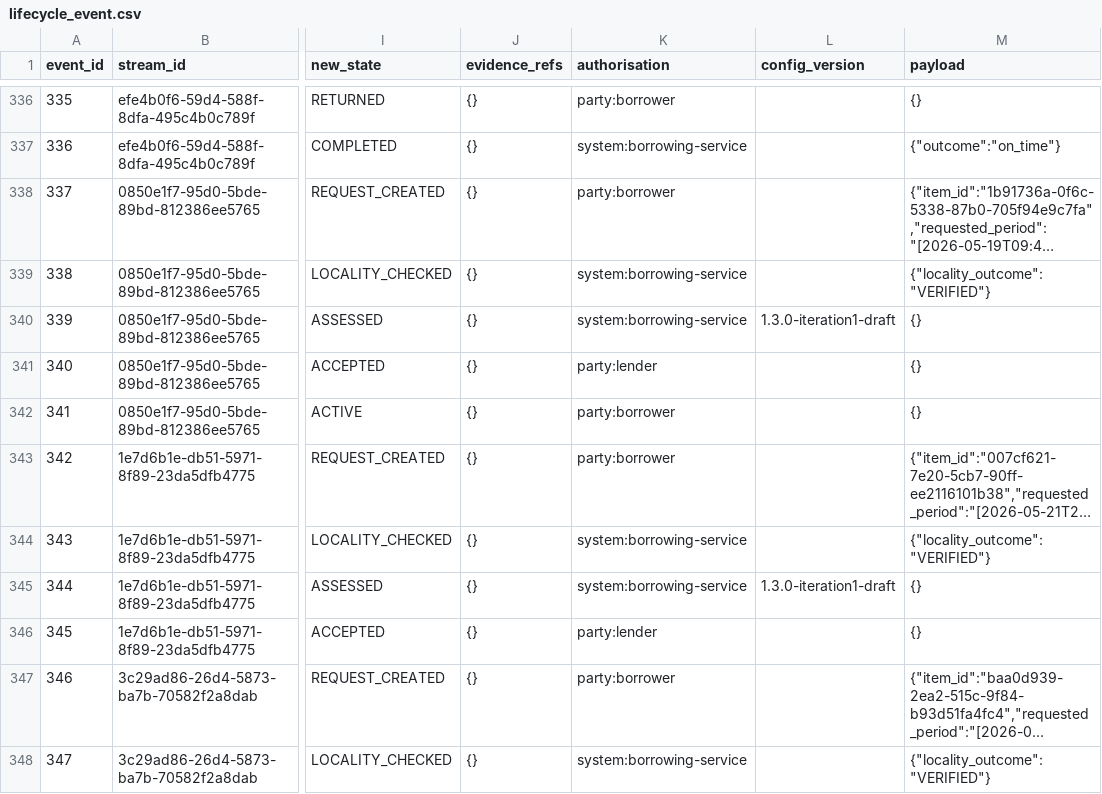
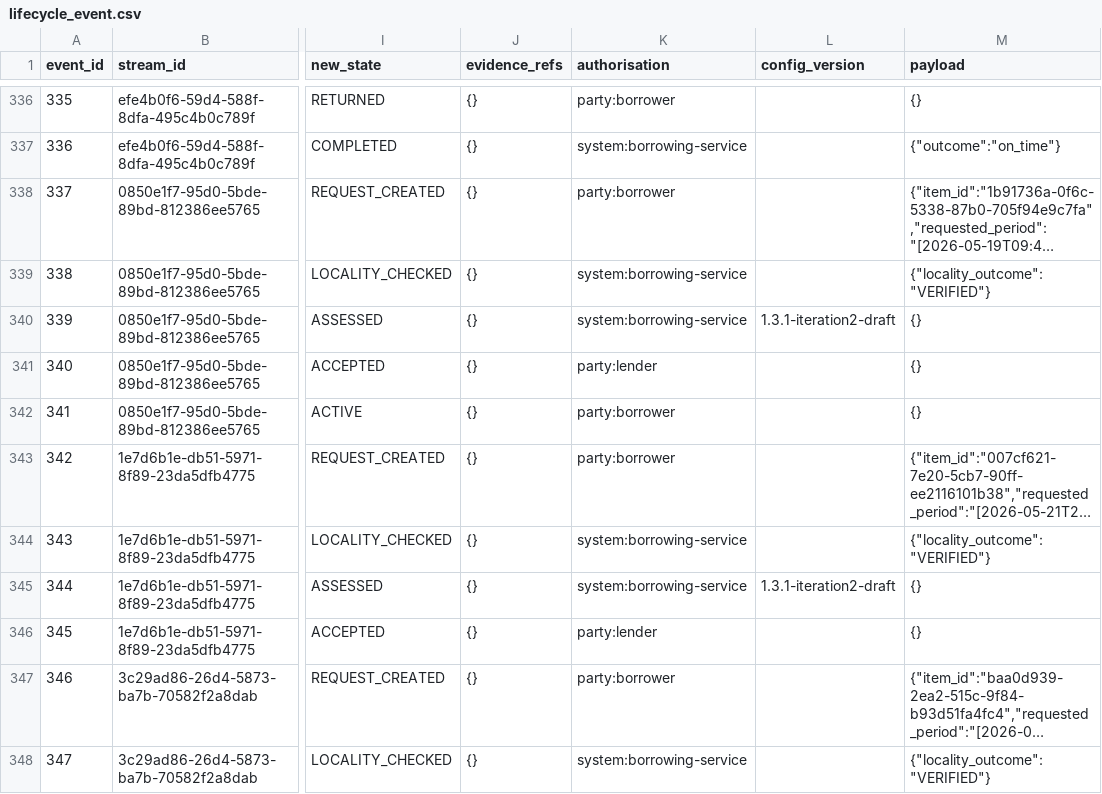
Before and after one commit to Areeba444/DigitalMohalla, a CSV file: data/derived/mini/lifecycle_event.csv, drawn as a sheet; only a part is shown, gaps mark what is left out; long unchanged cells end in …; the diff covers the shown part only; the diff names each change by its address in the sheet, - before the commit and + after, or states it on an @@ line.

Commit message:
data: regenerate datasets for engine config 1.3.1
The generator stamps assessment events with the current config_version;
no other value changes. Rebuilt mini and standard (mini validated, 0
failed).

```diff
--- a/data/derived/mini/lifecycle_event.csv
+++ b/data/derived/mini/lifecycle_event.csv
-L340 (config_version): 1.3.0-iteration1-draft
+L340 (config_version): 1.3.1-iteration2-draft
-L345 (config_version): 1.3.0-iteration1-draft
+L345 (config_version): 1.3.1-iteration2-draft
```
Also changed, not shown: 171 edited cells elsewhere in this file, data/derived/standard/lifecycle_event.csv, 2 other files.
